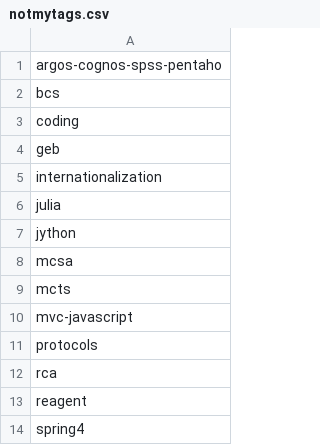
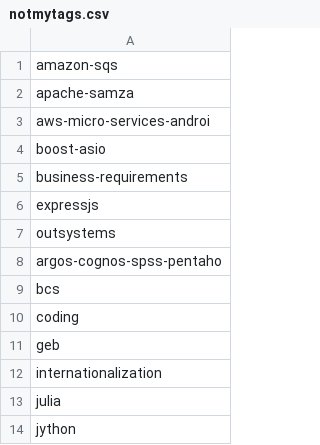
Before and after one commit to remotejob/gojobextractor, a CSV file: notmytags.csv, drawn as a sheet; only a part is shown; the shorter side is filled out with more unchanged rows.

```diff
--- a/notmytags.csv
+++ b/notmytags.csv
@@ -1 +1,8 @@
+amazon-sqs
+apache-samza
+aws-micro-services-androi
+boost-asio
+business-requirements
+expressjs
+outsystems
 argos-cognos-spss-pentaho
```
Also changed, not shown: coverletter.csv, mytags.csv, 1 other file.
